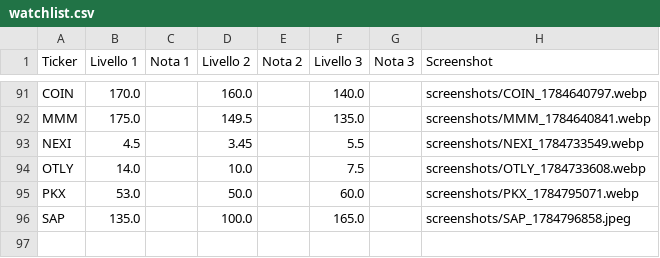
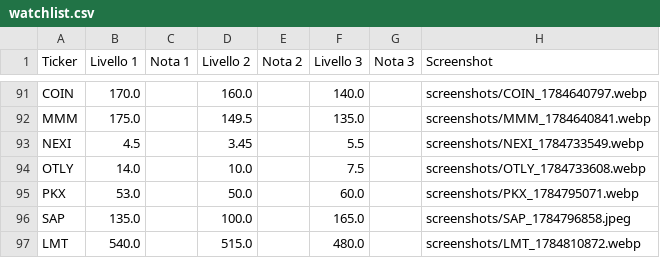
Before and after one commit to Logg84/monitor-trading-marco, a CSV file: watchlist.csv, drawn as a sheet; only a part is shown, gaps mark what is left out; the diff names each change by its address in the sheet, - before the commit and + after, or states it on an @@ line.

Commit message:
Aggiorna watchlist.csv da app Streamlit

```diff
--- a/watchlist.csv
+++ b/watchlist.csv
+row 97: LMT | 540.0 |  | 515.0 |  | 480.0 |  | screenshots/LMT_1784810872.webp
```
